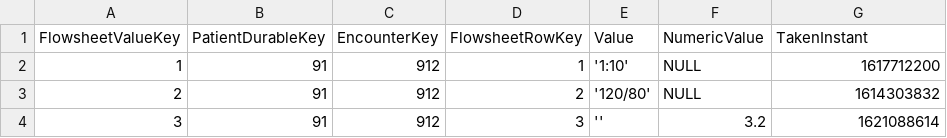
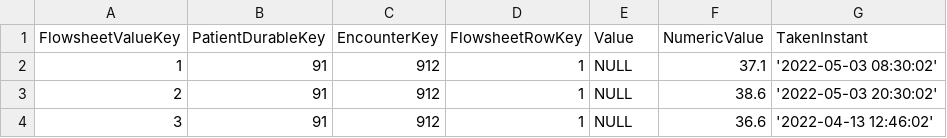
Before and after one commit to UCL-Chimera/anonymising_data, a CSV file: mock-database/caboodle_data/flowsheet_value_fact.csv, drawn as a sheet.

Commit message:
retrieve data

```diff
--- a/mock-database/caboodle_data/flowsheet_value_fact.csv
+++ b/mock-database/caboodle_data/flowsheet_value_fact.csv
@@ -1,4 +1,4 @@
 FlowsheetValueKey,PatientDurableKey,EncounterKey,FlowsheetRowKey,Value,NumericValue,TakenInstant
-1,91,912,1,'1:10',NULL,1617712200
-2,91,912,2,'120/80',NULL,1614303832
-3,91,912,3,'',3.2,1621088614
+1,91,912,1,NULL,37.1,'2022-05-03 08:30:02'
+2,91,912,1,NULL,38.6,'2022-05-03 20:30:02'
+3,91,912,1,NULL,36.6,'2022-04-13 12:46:02'
```
Also changed, not shown: 2 other files.
